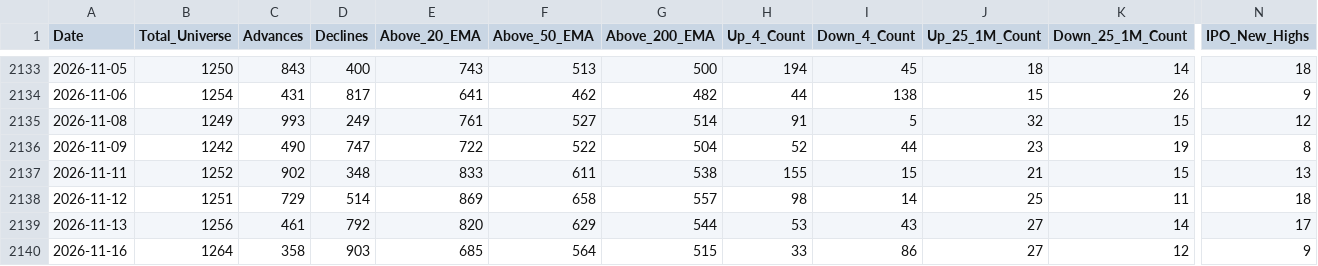
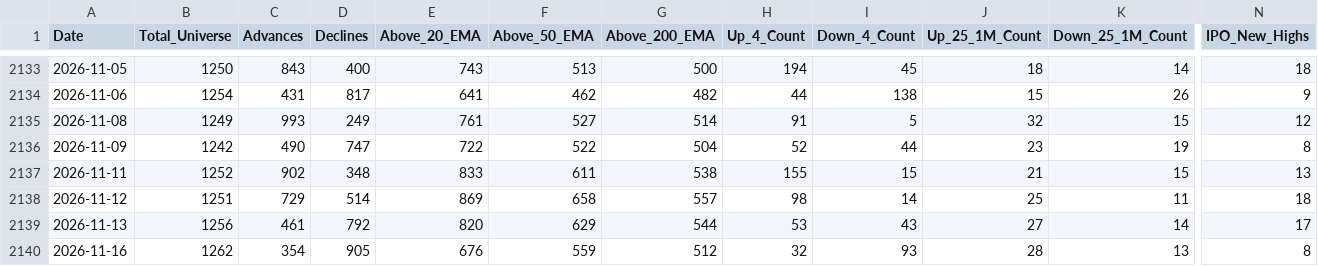
Before and after one commit to augmentalphawealth/Situational-Awareness, a CSV file: live_intraday_aggregate.csv, drawn as a sheet; only a part is shown, gaps mark what is left out; the diff covers the shown part only; the diff names each change by its address in the sheet, - before the commit and + after, or states it on an @@ line.

```diff
--- a/live_intraday_aggregate.csv
+++ b/live_intraday_aggregate.csv
-B2140 (Total_Universe): 1264
+B2140 (Total_Universe): 1262
-C2140 (Advances): 358
+C2140 (Advances): 354
-D2140 (Declines): 903
+D2140 (Declines): 905
-E2140 (Above_20_EMA): 685
+E2140 (Above_20_EMA): 676
-F2140 (Above_50_EMA): 564
+F2140 (Above_50_EMA): 559
-G2140 (Above_200_EMA): 515
+G2140 (Above_200_EMA): 512
-H2140 (Up_4_Count): 33
+H2140 (Up_4_Count): 32
-I2140 (Down_4_Count): 86
+I2140 (Down_4_Count): 93
-J2140 (Up_25_1M_Count): 27
+J2140 (Up_25_1M_Count): 28
-K2140 (Down_25_1M_Count): 12
+K2140 (Down_25_1M_Count): 13
-N2140 (IPO_New_Highs): 9
+N2140 (IPO_New_Highs): 8
```
Also changed, not shown: 19 edited cells elsewhere in this file, 5 other files.
